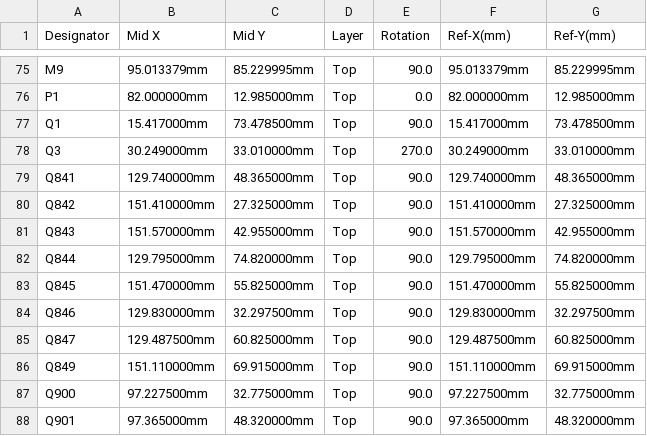
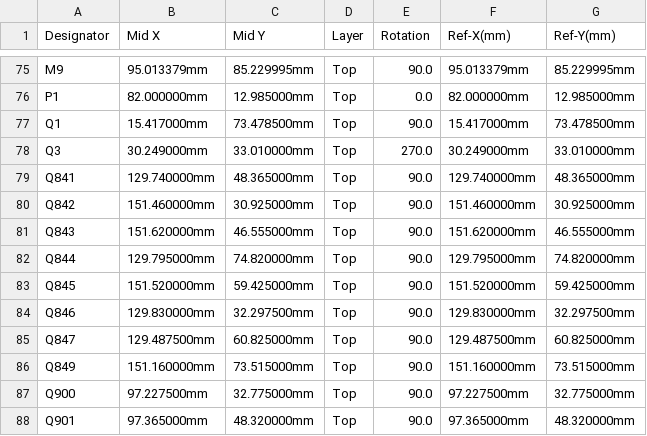
Before and after one commit to luis9860/hellen-example, a CSV file: boards/greenenergyecu-a/frame/ecu-CPL.csv, drawn as a sheet; only a part is shown, gaps mark what is left out.

```diff
--- a/boards/greenenergyecu-a/frame/ecu-CPL.csv
+++ b/boards/greenenergyecu-a/frame/ecu-CPL.csv
@@ -79,9 +79,9 @@ Q3,30.249000mm,33.010000mm,Top,270.0,30.249000mm,33.010000mm
 Q841,129.740000mm,48.365000mm,Top,90.0,129.740000mm,48.365000mm
-Q842,151.410000mm,27.325000mm,Top,90.0,151.410000mm,27.325000mm
-Q843,151.570000mm,42.955000mm,Top,90.0,151.570000mm,42.955000mm
+Q842,151.460000mm,30.925000mm,Top,90.0,151.460000mm,30.925000mm
+Q843,151.620000mm,46.555000mm,Top,90.0,151.620000mm,46.555000mm
 Q844,129.795000mm,74.820000mm,Top,90.0,129.795000mm,74.820000mm
-Q845,151.470000mm,55.825000mm,Top,90.0,151.470000mm,55.825000mm
+Q845,151.520000mm,59.425000mm,Top,90.0,151.520000mm,59.425000mm
 Q846,129.830000mm,32.297500mm,Top,90.0,129.830000mm,32.297500mm
 Q847,129.487500mm,60.825000mm,Top,90.0,129.487500mm,60.825000mm
-Q849,151.110000mm,69.915000mm,Top,90.0,151.110000mm,69.915000mm
+Q849,151.160000mm,73.515000mm,Top,90.0,151.160000mm,73.515000mm
 Q900,97.227500mm,32.775000mm,Top,90.0,97.227500mm,32.775000mm
```
Also changed, not shown: boards/greenenergyecu-a/board/greenenergyecu-a-CPL.csv, 24 other files.
